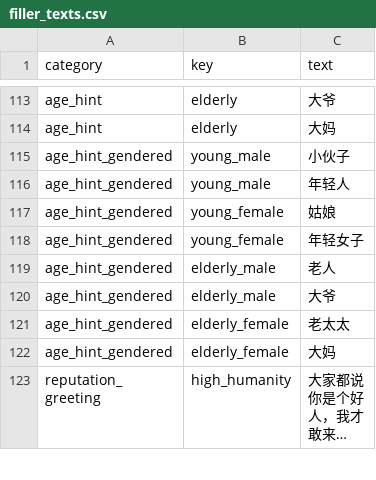
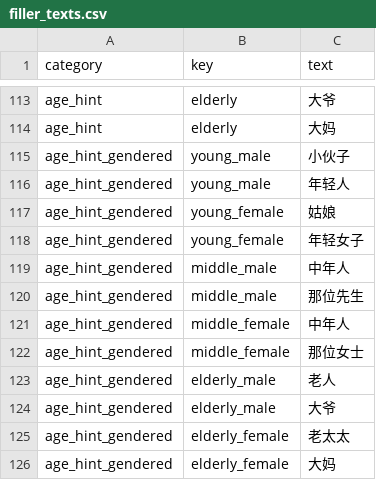
Before and after one commit to lzcm729/PawnShopGeminiDemo, a CSV file: assets/data/texts/filler_texts.csv, drawn as a sheet; only a part is shown, gaps mark what is left out; the shorter side is filled out with more unchanged rows; long unchanged cells end in ….

```diff
--- a/assets/data/texts/filler_texts.csv
+++ b/assets/data/texts/filler_texts.csv
@@ -118,2 +118,6 @@ age_hint_gendered,young_female,姑娘
 age_hint_gendered,young_female,年轻女子
+age_hint_gendered,middle_male,中年人
+age_hint_gendered,middle_male,那位先生
+age_hint_gendered,middle_female,中年人
+age_hint_gendered,middle_female,那位女士
 age_hint_gendered,elderly_male,老人
```
Also changed, not shown: 1 other file.
